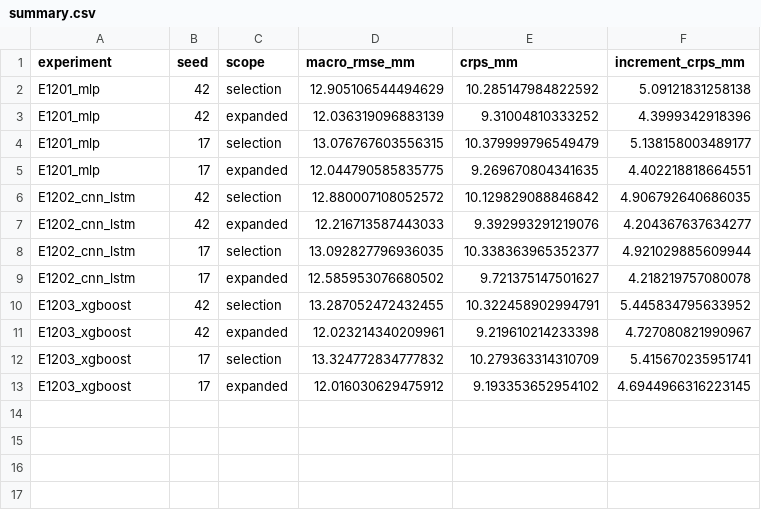
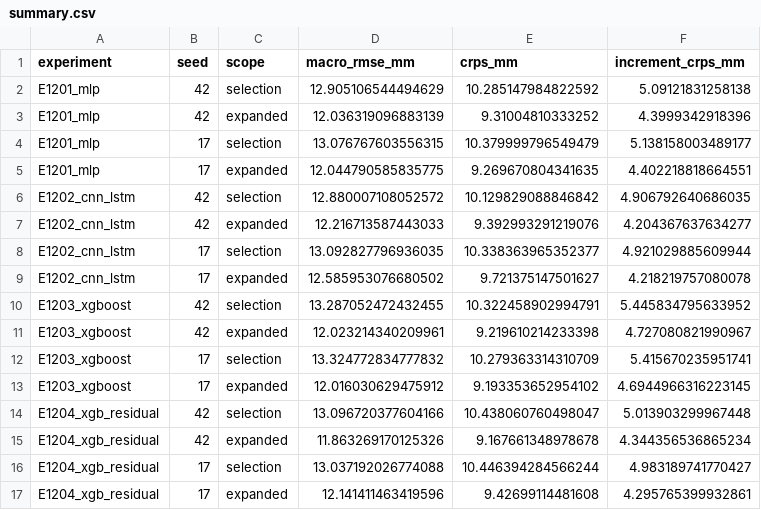
Before and after one commit to langwangluoji/gnss-western-us-zwd, a CSV file: research_pipeline/studies/us_dense_zwd_20261105_v1/03_code/gnss_field_server/results/20261124_residual_field_v12/summary.csv, drawn as a sheet.

Commit message:
Complete v12 E1204_xgb_residual real-data experiment

```diff
--- a/research_pipeline/studies/us_dense_zwd_20261105_v1/03_code/gnss_field_server/results/20261124_residual_field_v12/summary.csv
+++ b/research_pipeline/studies/us_dense_zwd_20261105_v1/03_code/gnss_field_server/results/20261124_residual_field_v12/summary.csv
@@ -13 +13,5 @@ E1203_xgboost,17,selection,13.324772834777832,10.279363314310709,5.4156702359517
 E1203_xgboost,17,expanded,12.016030629475912,9.193353652954102,4.6944966316223145
+E1204_xgb_residual,42,selection,13.096720377604166,10.438060760498047,5.013903299967448
+E1204_xgb_residual,42,expanded,11.863269170125326,9.167661348978678,4.344356536865234
+E1204_xgb_residual,17,selection,13.037192026774088,10.446394284566244,4.983189741770427
+E1204_xgb_residual,17,expanded,12.141411463419596,9.42699114481608,4.295765399932861
```
Also changed, not shown: 19 other files.
